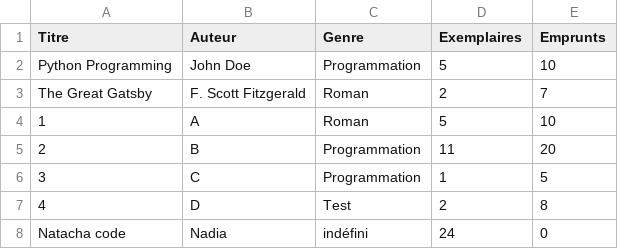
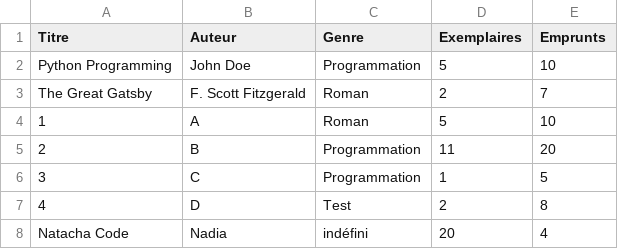
Before and after one commit to dracken24/MyLib, a CSV file: books.csv, drawn as a sheet.

Commit message:
2025-02-04 - 12:22
emprunt_retour_books.py
calcul_emprunt_books.py
now works with CSVs

Also pushing my CSVs
loans.csv
books.csv
users.csv

```diff
--- a/books.csv
+++ b/books.csv
@@ -7,2 +7,2 @@ The Great Gatsby,F. Scott Fitzgerald,Roman,2,7
 4,D,Test,2,8
-Natacha code,Nadia,indéfini,24,0
+Natacha Code,Nadia,indéfini,20,4
```
Also changed, not shown: users.csv, 3 other files.
